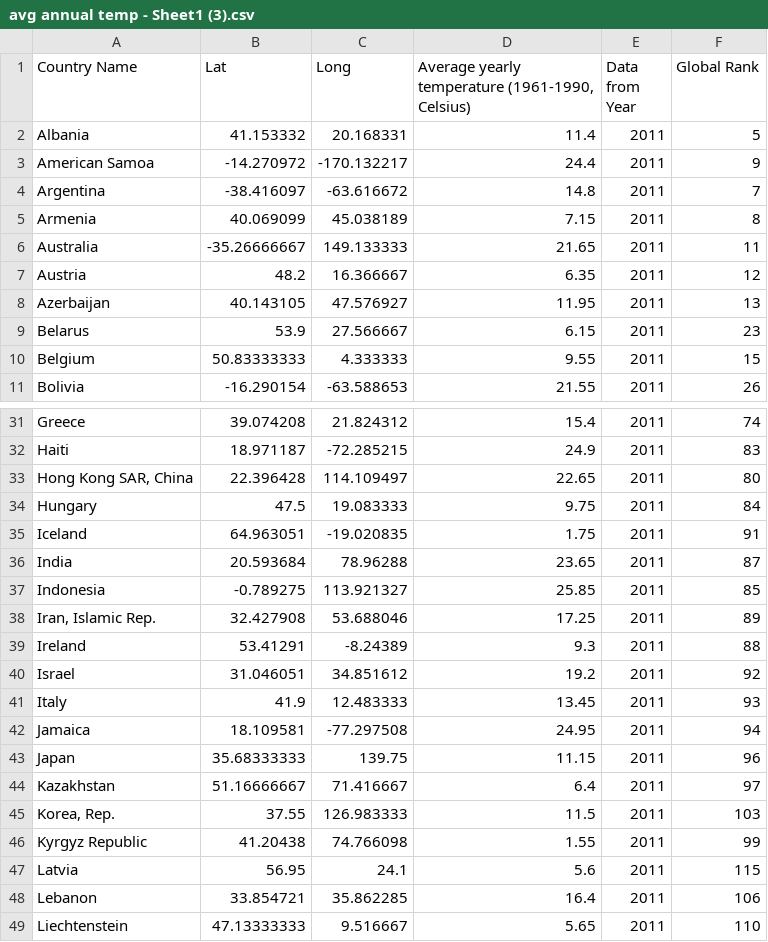
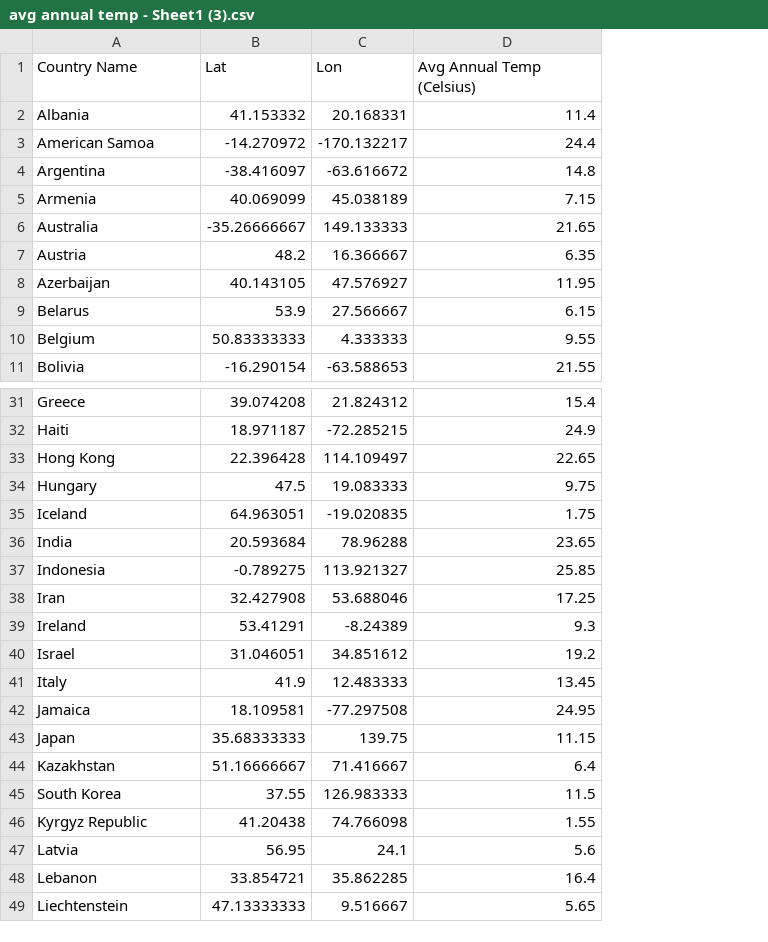
Before and after one commit to lariannrupp/Olympic_Forecasting_Dashboard, a CSV file: Resources/avg annual temp - Sheet1 (3).csv, drawn as a sheet; only a part is shown, gaps mark what is left out; the diff names each change by its address in the sheet, - before the commit and + after, or states it on an @@ line.

```diff
--- a/Resources/avg annual temp - Sheet1 (3).csv
+++ b/Resources/avg annual temp - Sheet1 (3).csv
-column E (Data from Year), rows 2-11: all 2011; rows 31-49: all 2011
-column F (Global Rank), rows 2-11: 5 | 9 | 7 | 8 | 11 | 12 | 13 | 23 | 15 | 26; rows 31-49: 74 | 83 | 80 | 84 | 91 | 87 | 85 | 89 | 88 | 92 | 93 | 94 | 96 | 97 | 103 | 99 | 115 | 106 | 110
-C1: Long
+C1: Lon
-D1: Average yearly temperature (1961-1990, Celsius)
+D1: Avg Annual Temp (Celsius)
-A33 (Country Name): Hong Kong SAR, China
+A33 (Country Name): Hong Kong
-A38 (Country Name): Iran, Islamic Rep.
+A38 (Country Name): Iran
-A45 (Country Name): Korea, Rep.
+A45 (Country Name): South Korea
```
Also changed, not shown: 11 other files.
